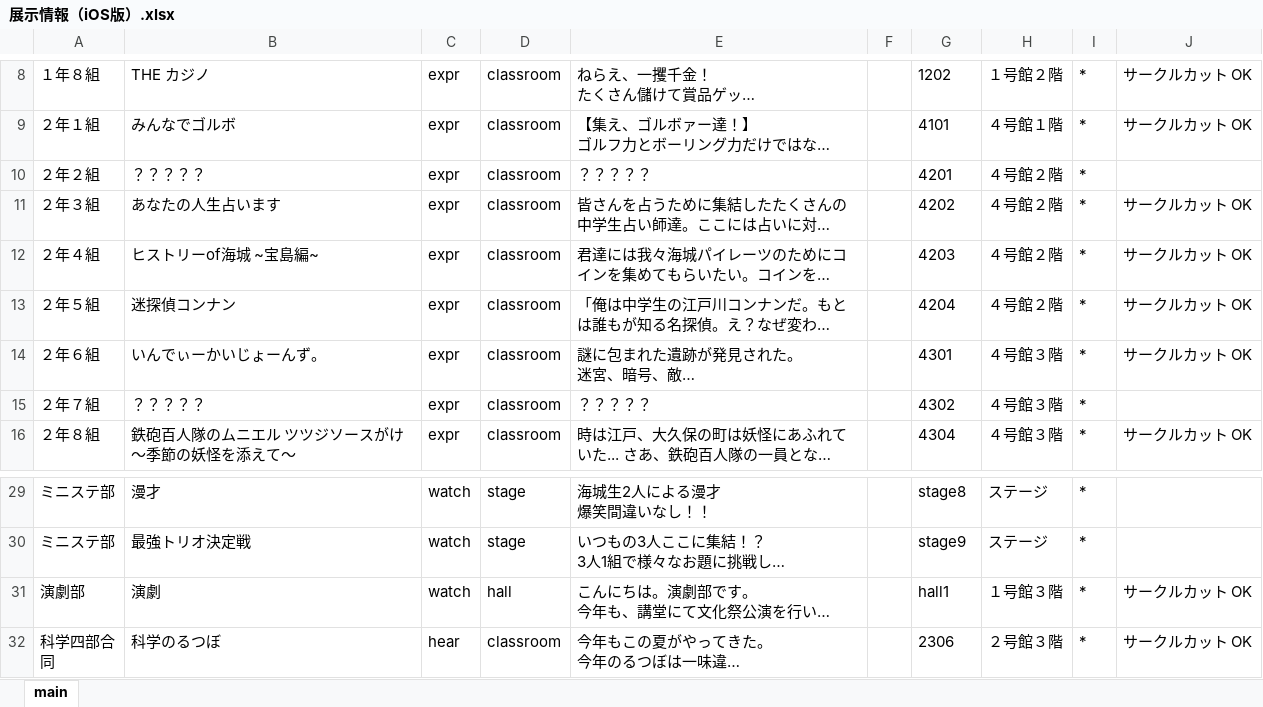
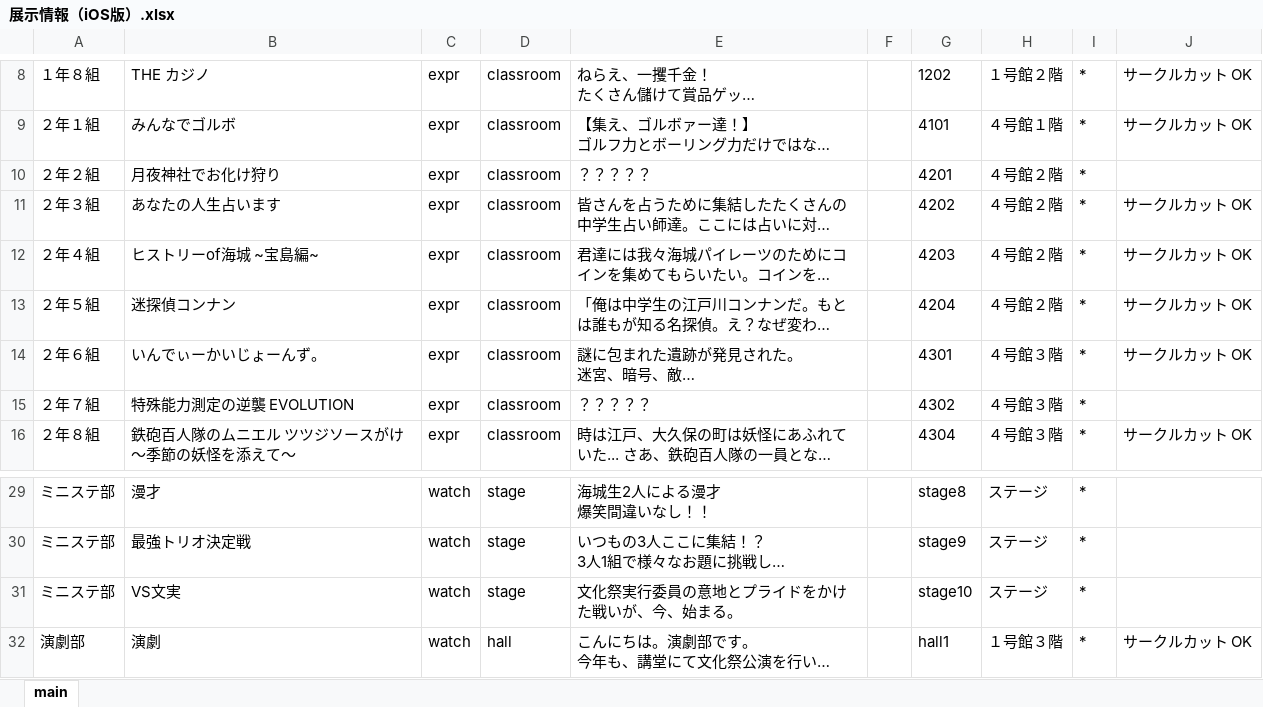
Before and after one commit to babcs2035/KaijoFes2019, an Excel workbook: 展示情報（iOS版）.xlsx, sheet main, drawn as a sheet; only a part is shown, gaps mark what is left out; the shorter side is filled out with more unchanged rows; long unchanged cells end in …; values as stored, in another font and other column widths than the file's, no borders; the diff names each change by its address in the sheet, - before the commit and + after, or states it on an @@ line.

```diff
--- a/展示情報（iOS版）.xlsx (sheet main)
+++ b/展示情報（iOS版）.xlsx (sheet main)
-B10: ？？？？？
+B10: 月夜神社でお化け狩り
-B15: ？？？？？
+B15: 特殊能力測定の逆襲 EVOLUTION
+row 31: ミニステ部 | VS文実 | watch | stage | 文化祭実行委員の意地とプライドをかけた戦いが、今、始まる。 |  | stage10 | ステージ | *
```
Also changed, not shown: 6 other files.
